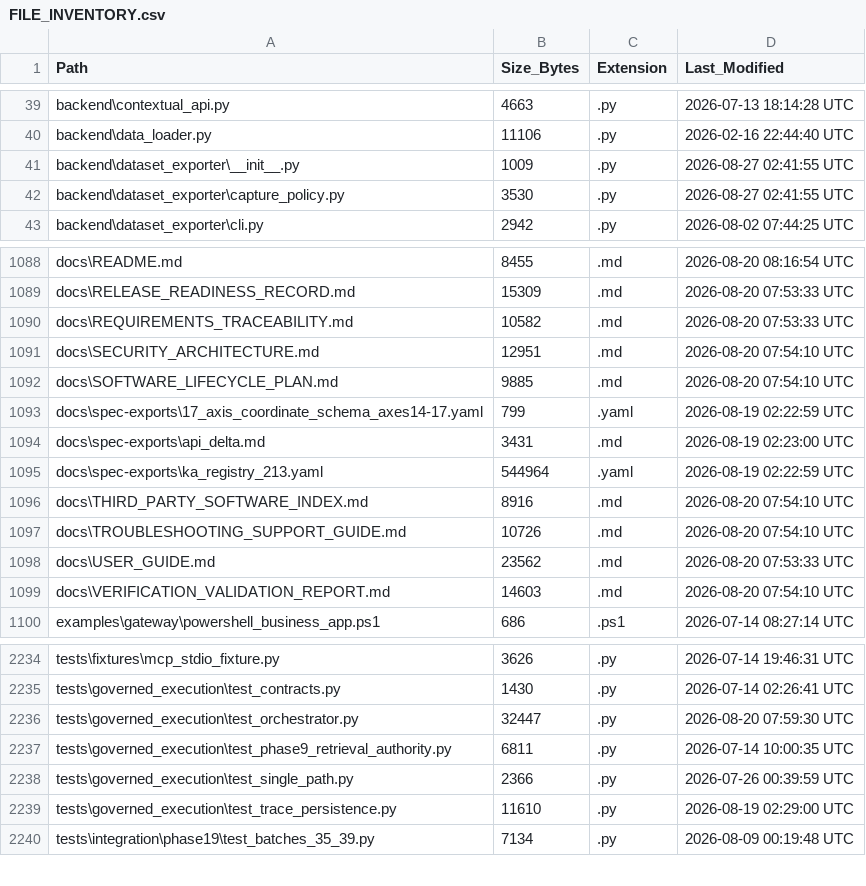
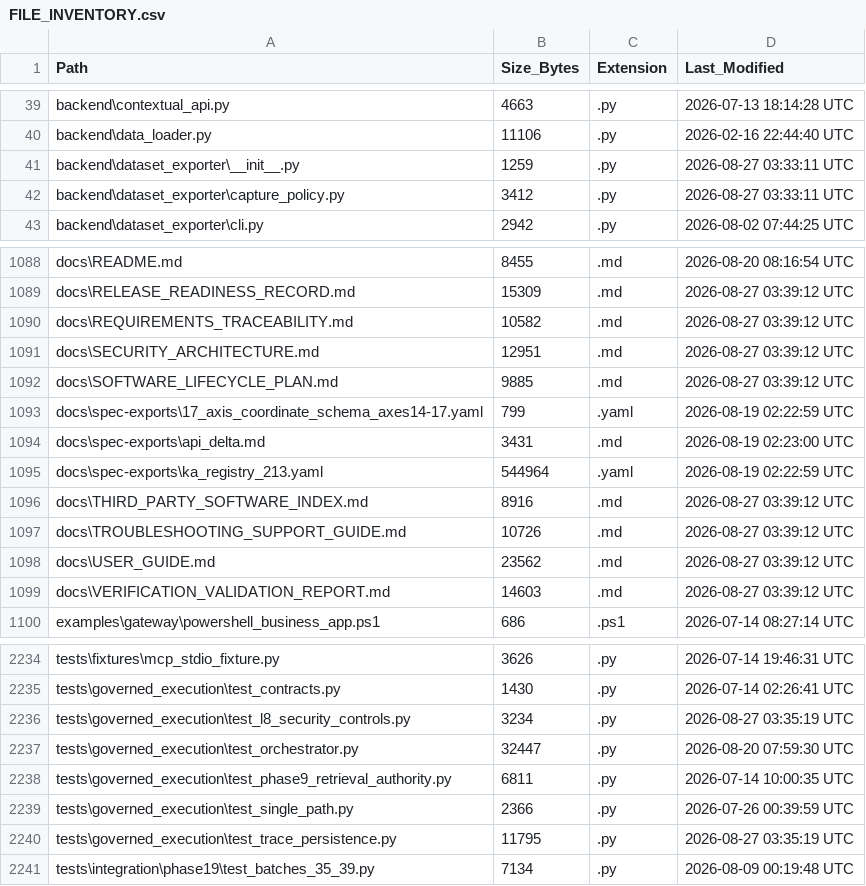
Before and after one commit to kherrera6219/DataLogicEngine, a CSV file: docs/FILE_INVENTORY.csv, drawn as a sheet; only a part is shown, gaps mark what is left out; addresses are those after the commit; the diff covers the shown part only; the diff names each change by its address in the sheet, - before the commit and + after, or states it on an @@ line.

```diff
--- a/docs/FILE_INVENTORY.csv
+++ b/docs/FILE_INVENTORY.csv
-B41 (Size_Bytes): 1009
+B41 (Size_Bytes): 1259
-D41:D42 (Last_Modified): 2026-08-27 02:41:55 UTC
+D41:D42 (Last_Modified): 2026-08-27 03:33:11 UTC
-B42 (Size_Bytes): 3530
+B42 (Size_Bytes): 3412
-D1089:D1090 (Last_Modified): 2026-08-20 07:53:33 UTC
+D1089:D1090 (Last_Modified): 2026-08-27 03:39:12 UTC
-D1091:D1092 (Last_Modified): 2026-08-20 07:54:10 UTC
+D1091:D1092 (Last_Modified): 2026-08-27 03:39:12 UTC
-D1096:D1097 (Last_Modified): 2026-08-20 07:54:10 UTC
+D1096:D1097 (Last_Modified): 2026-08-27 03:39:12 UTC
-D1098 (Last_Modified): 2026-08-20 07:53:33 UTC
+D1098 (Last_Modified): 2026-08-27 03:39:12 UTC
-D1099 (Last_Modified): 2026-08-20 07:54:10 UTC
+D1099 (Last_Modified): 2026-08-27 03:39:12 UTC
+row 2236: tests\governed_execution\test_l8_security_controls.py | 3234 | .py | 2026-08-27 03:35:19 UTC
-B2240 (Size_Bytes): 11610
+B2240 (Size_Bytes): 11795
-D2240 (Last_Modified): 2026-08-19 02:29:00 UTC
+D2240 (Last_Modified): 2026-08-27 03:35:19 UTC
```
Also changed, not shown: 64 edited cells elsewhere in this file, 54 other files.
